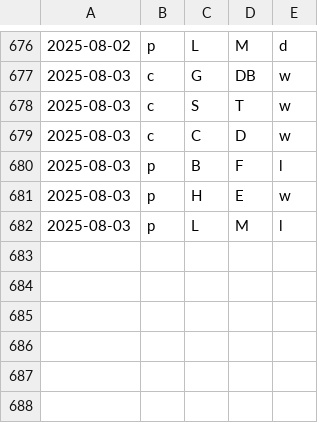
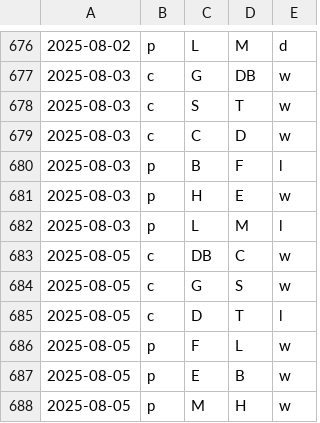
Before and after one commit to firedial/til, a CSV file: yakyuRank/sakura/result.csv, drawn as a sheet; only a part is shown, gaps mark what is left out.

```diff
--- a/yakyuRank/sakura/result.csv
+++ b/yakyuRank/sakura/result.csv
@@ -682 +682,7 @@
 2025-08-03,p,L,M,l
+2025-08-05,c,DB,C,w
+2025-08-05,c,G,S,w
+2025-08-05,c,D,T,l
+2025-08-05,p,F,L,w
+2025-08-05,p,E,B,w
+2025-08-05,p,M,H,w
```
Also changed, not shown: yakyuRank/sakura/data.csv, yakyuRank/sakura/loseMin.csv, 1 other file.
